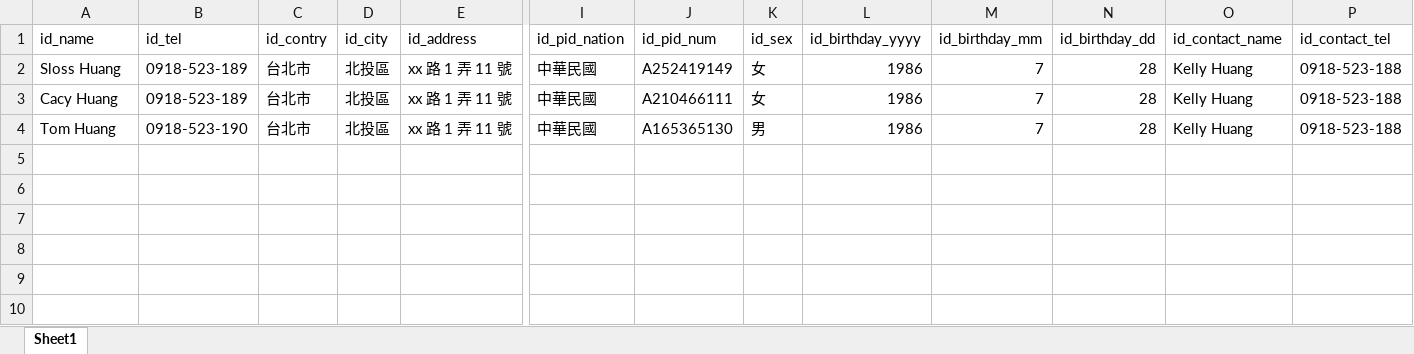
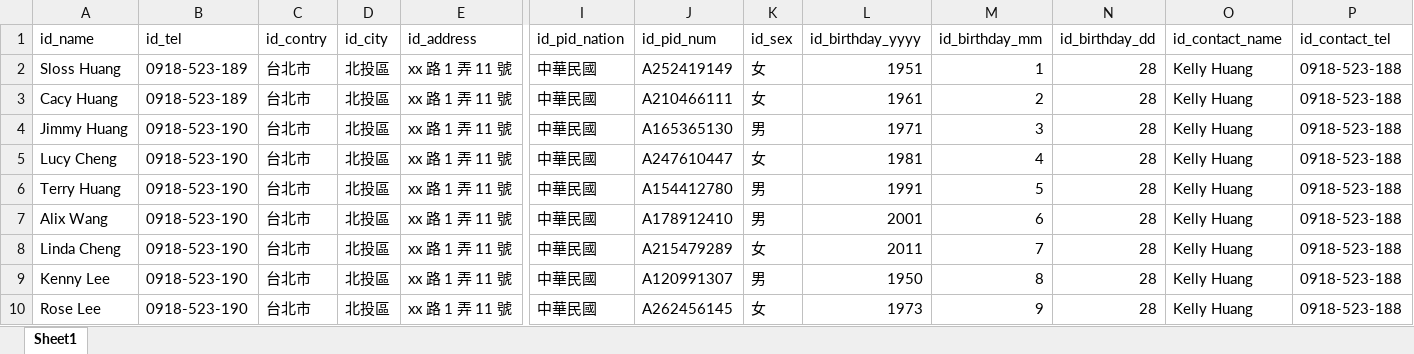
Before and after one commit to jing-tw/autoclimb, an Excel workbook: sample.xlsx, sheet Sheet1, drawn as a sheet; only a part is shown, gaps mark what is left out; values as stored, in another font and other column widths than the file's, no borders; rows hold the shown columns only; the diff names each change by its address in the sheet, - before the commit and + after, or states it on an @@ line.

```diff
--- a/sample.xlsx (sheet Sheet1)
+++ b/sample.xlsx (sheet Sheet1)
-L2 (id_birthday_yyyy): 1986
+L2 (id_birthday_yyyy): 1951
-M2 (id_birthday_mm): 7
+M2 (id_birthday_mm): 1
-L3 (id_birthday_yyyy): 1986
+L3 (id_birthday_yyyy): 1961
-M3 (id_birthday_mm): 7
+M3 (id_birthday_mm): 2
-A4 (id_name): Tom Huang
+A4 (id_name): Jimmy Huang
-L4 (id_birthday_yyyy): 1986
+L4 (id_birthday_yyyy): 1971
-M4 (id_birthday_mm): 7
+M4 (id_birthday_mm): 3
+row 5: Lucy Cheng | 0918-523-190 | 台北市 | 北投區 | xx 路 1 弄 11 號 | 中華民國 | A247610447 | 女 | 1981 | 4 | 28 | Kelly Huang | 0918-523-188
+row 6: Terry Huang | 0918-523-190 | 台北市 | 北投區 | xx 路 1 弄 11 號 | 中華民國 | A154412780 | 男 | 1991 | 5 | 28 | Kelly Huang | 0918-523-188
+row 7: Alix Wang | 0918-523-190 | 台北市 | 北投區 | xx 路 1 弄 11 號 | 中華民國 | A178912410 | 男 | 2001 | 6 | 28 | Kelly Huang | 0918-523-188
+row 8: Linda Cheng | 0918-523-190 | 台北市 | 北投區 | xx 路 1 弄 11 號 | 中華民國 | A215479289 | 女 | 2011 | 7 | 28 | Kelly Huang | 0918-523-188
+row 9: Kenny Lee | 0918-523-190 | 台北市 | 北投區 | xx 路 1 弄 11 號 | 中華民國 | A120991307 | 男 | 1950 | 8 | 28 | Kelly Huang | 0918-523-188
+row 10: Rose Lee | 0918-523-190 | 台北市 | 北投區 | xx 路 1 弄 11 號 | 中華民國 | A262456145 | 女 | 1973 | 9 | 28 | Kelly Huang | 0918-523-188
```
Also changed, not shown: 1 other file.
